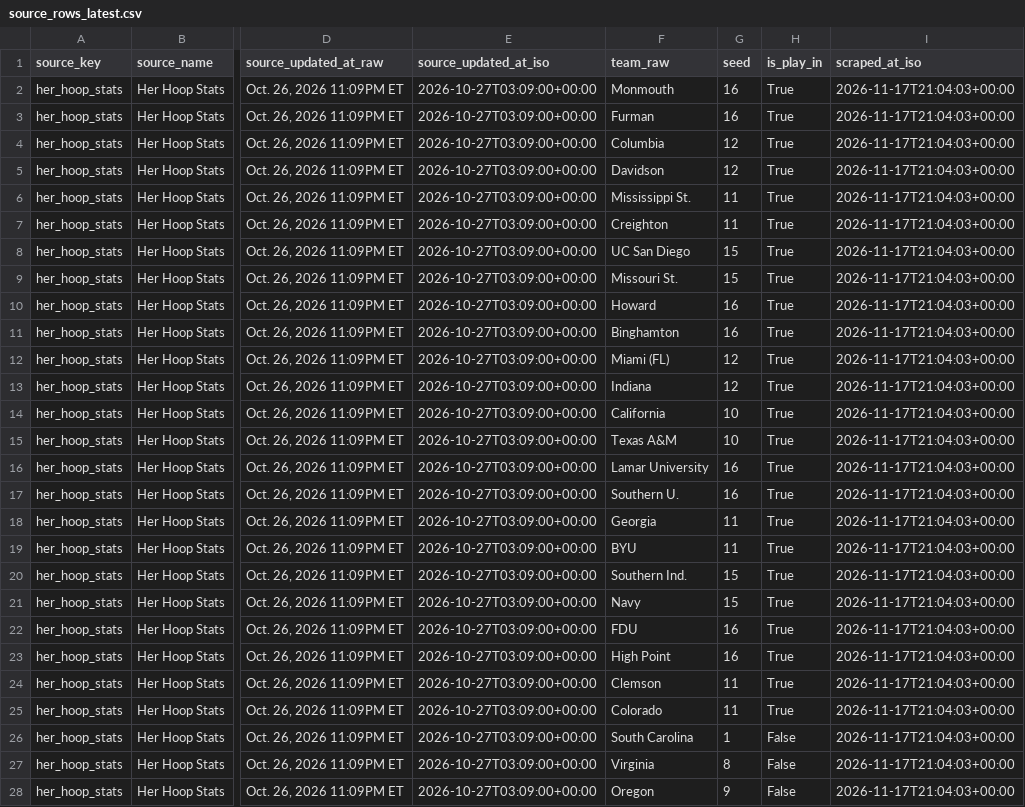
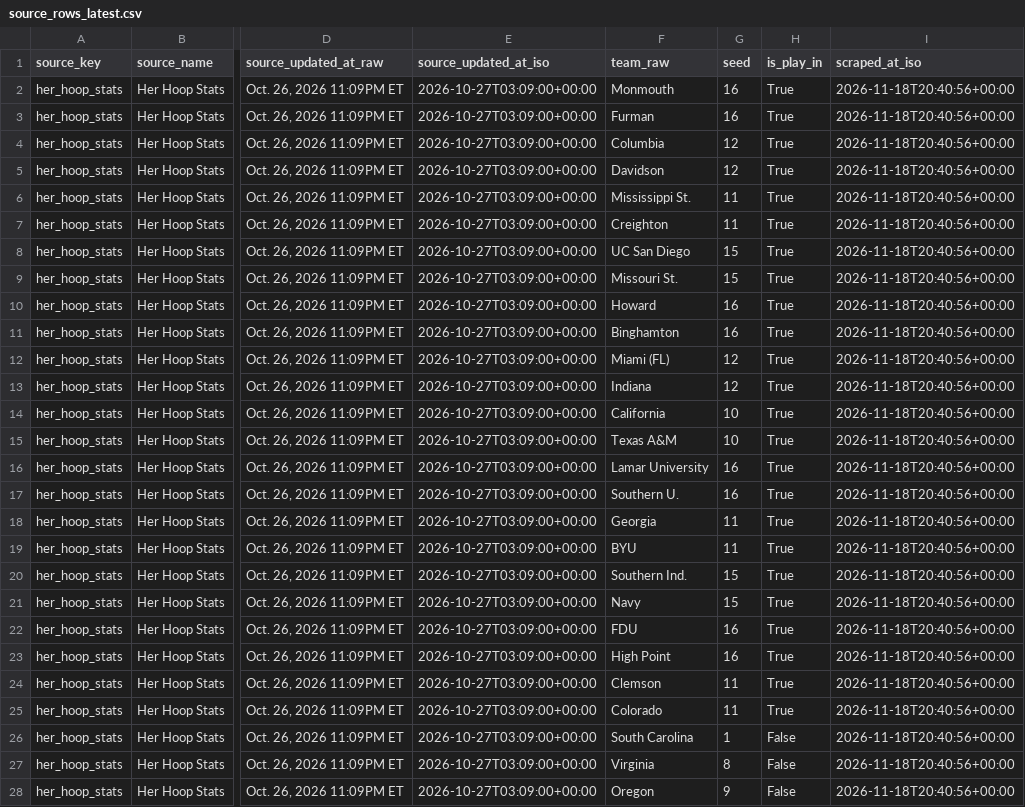
Before and after one commit to whitakk/wbb-bracket-matrix, a CSV file: data/latest/2026-27/source_rows_latest.csv, drawn as a sheet; only a part is shown, gaps mark what is left out; the diff covers the shown part only; the diff names each change by its address in the sheet, - before the commit and + after, or states it on an @@ line.

```diff
--- a/data/latest/2026-27/source_rows_latest.csv
+++ b/data/latest/2026-27/source_rows_latest.csv
-I2:I28 (scraped_at_iso): 2026-11-17T21:04:03+00:00
+I2:I28 (scraped_at_iso): 2026-11-18T20:40:56+00:00
```
Also changed, not shown: 137 edited cells elsewhere in this file, data/latest/2026-27/resolved_rows_latest.csv, data/latest/2026-27/source_status_latest.csv, 12 other files.
